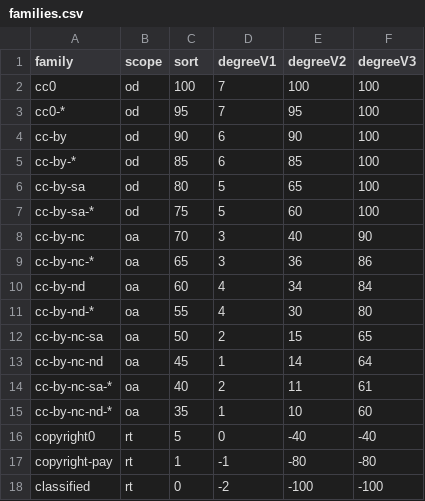
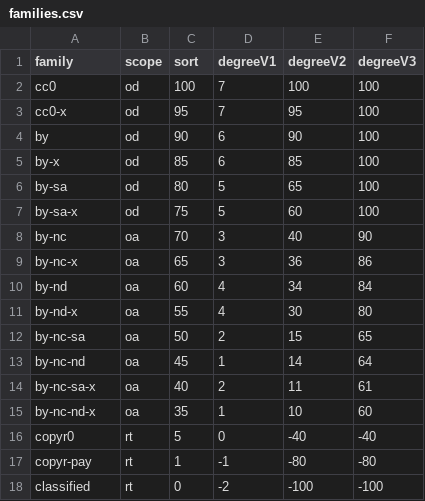
Before and after one commit to ppKrauss/openness-metrics, a CSV file: data/families.csv, drawn as a sheet.

Commit message:
compatibilization of families and add normalize.css

```diff
--- a/data/families.csv
+++ b/data/families.csv
@@ -2,17 +2,17 @@ family,scope,sort,degreeV1,degreeV2,degreeV3
 cc0,od,100,7,100,100
-cc0-*,od,95,7,95,100
-cc-by,od,90,6,90,100
-cc-by-*,od,85,6,85,100
-cc-by-sa,od,80,5,65,100
-cc-by-sa-*,od,75,5,60,100
-cc-by-nc,oa,70,3,40,90
-cc-by-nc-*,oa,65,3,36,86
-cc-by-nd,oa,60,4,34,84
-cc-by-nd-*,oa,55,4,30,80
-cc-by-nc-sa,oa,50,2,15,65
-cc-by-nc-nd,oa,45,1,14,64
-cc-by-nc-sa-*,oa,40,2,11,61
-cc-by-nc-nd-*,oa,35,1,10,60
-copyright0,rt,5,0,-40,-40
-copyright-pay,rt,1,-1,-80,-80
+cc0-x,od,95,7,95,100
+by,od,90,6,90,100
+by-x,od,85,6,85,100
+by-sa,od,80,5,65,100
+by-sa-x,od,75,5,60,100
+by-nc,oa,70,3,40,90
+by-nc-x,oa,65,3,36,86
+by-nd,oa,60,4,34,84
+by-nd-x,oa,55,4,30,80
+by-nc-sa,oa,50,2,15,65
+by-nc-nd,oa,45,1,14,64
+by-nc-sa-x,oa,40,2,11,61
+by-nc-nd-x,oa,35,1,10,60
+copyr0,rt,5,0,-40,-40
+copyr-pay,rt,1,-1,-80,-80
 classified,rt,0,-2,-100,-100
```
Also changed, not shown: 2 other files.
